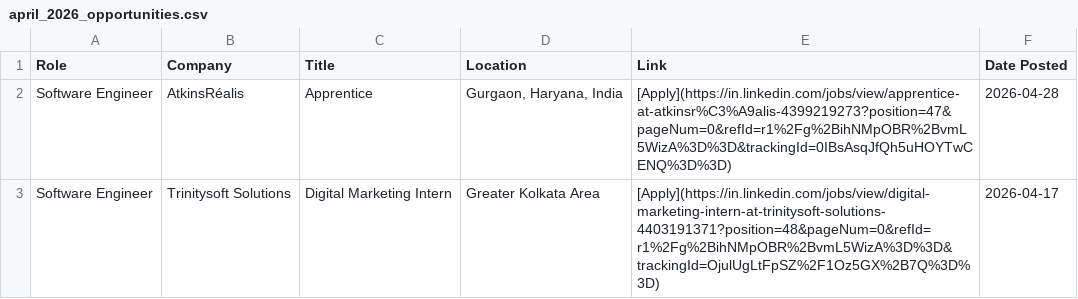
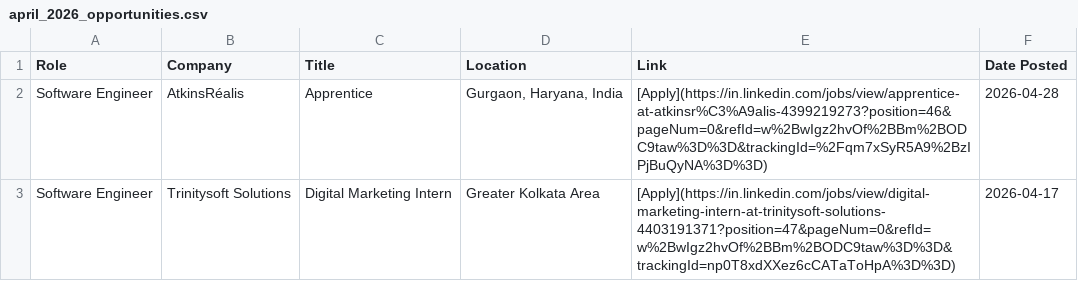
Before and after one commit to IshaCodes04/OpportunityHub, a CSV file: april_2026_opportunities.csv, drawn as a sheet.

Commit message:
🔄 Update: April 2026 job opportunities (Auto)

```diff
--- a/april_2026_opportunities.csv
+++ b/april_2026_opportunities.csv
@@ -1,3 +1,3 @@
 Role,Company,Title,Location,Link,Date Posted
-Software Engineer,AtkinsRéalis,Apprentice,"Gurgaon, Haryana, India",[Apply](https://in.linkedin.com/jobs/view/apprentice-at-atkinsr%C3%A9alis-4399219273?position=47&pageNum=0&refId=r1%2Fg%2BihNMpOBR%2BvmL5WizA%3D%3D&trackingId=0IBsAsqJfQh5uHOYTwCENQ%3D%3D),2026-04-28
-Software Engineer,Trinitysoft Solutions,Digital Marketing Intern,Greater Kolkata Area,[Apply](https://in.linkedin.com/jobs/view/digital-marketing-intern-at-trinitysoft-solutions-4403191371?position=48&pageNum=0&refId=r1%2Fg%2BihNMpOBR%2BvmL5WizA%3D%3D&trackingId=OjulUgLtFpSZ%2F1Oz5GX%2B7Q%3D%3D),2026-04-17
+Software Engineer,AtkinsRéalis,Apprentice,"Gurgaon, Haryana, India",[Apply](https://in.linkedin.com/jobs/view/apprentice-at-atkinsr%C3%A9alis-4399219273?position=46&pageNum=0&refId=w%2BwIgz2hvOf%2BBm%2BODC9taw%3D%3D&trackingId=%2Fqm7xSyR5A9%2BzIPjBuQyNA%3D%3D),2026-04-28
+Software Engineer,Trinitysoft Solutions,Digital Marketing Intern,Greater Kolkata Area,[Apply](https://in.linkedin.com/jobs/view/digital-marketing-intern-at-trinitysoft-solutions-4403191371?position=47&pageNum=0&refId=w%2BwIgz2hvOf%2BBm%2BODC9taw%3D%3D&trackingId=np0T8xdXXez6cCATaToHpA%3D%3D),2026-04-17
```
Also changed, not shown: 1 other file.
